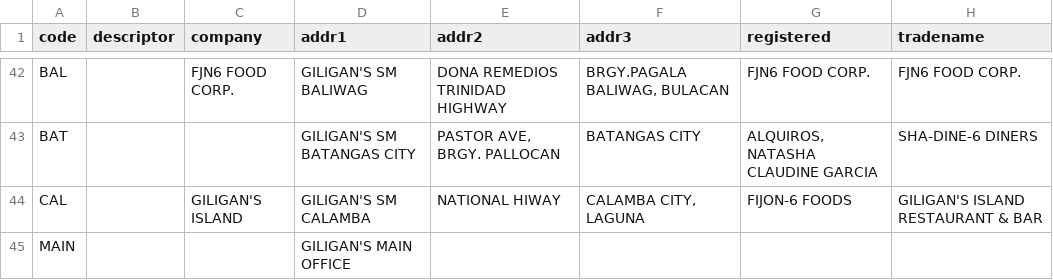
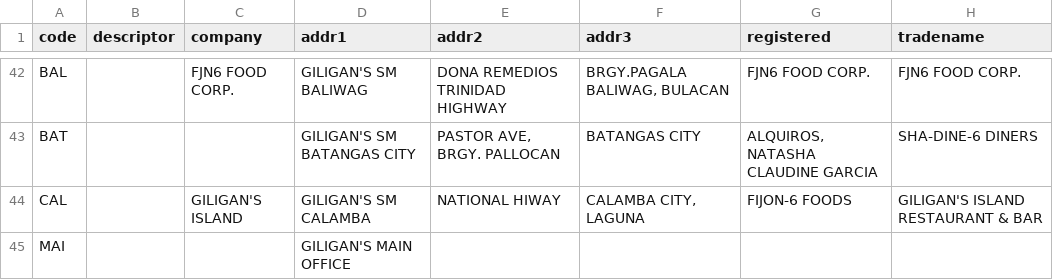
Before and after one commit to jrsalunga/gi-tk, a CSV file: database/migrations/files/branch.csv, drawn as a sheet; only a part is shown, gaps mark what is left out; the diff names each change by its address in the sheet, - before the commit and + after, or states it on an @@ line.

```diff
--- a/database/migrations/files/branch.csv
+++ b/database/migrations/files/branch.csv
-A45 (code): MAIN
+A45 (code): MAI
```
Also changed, not shown: 37 other files.
